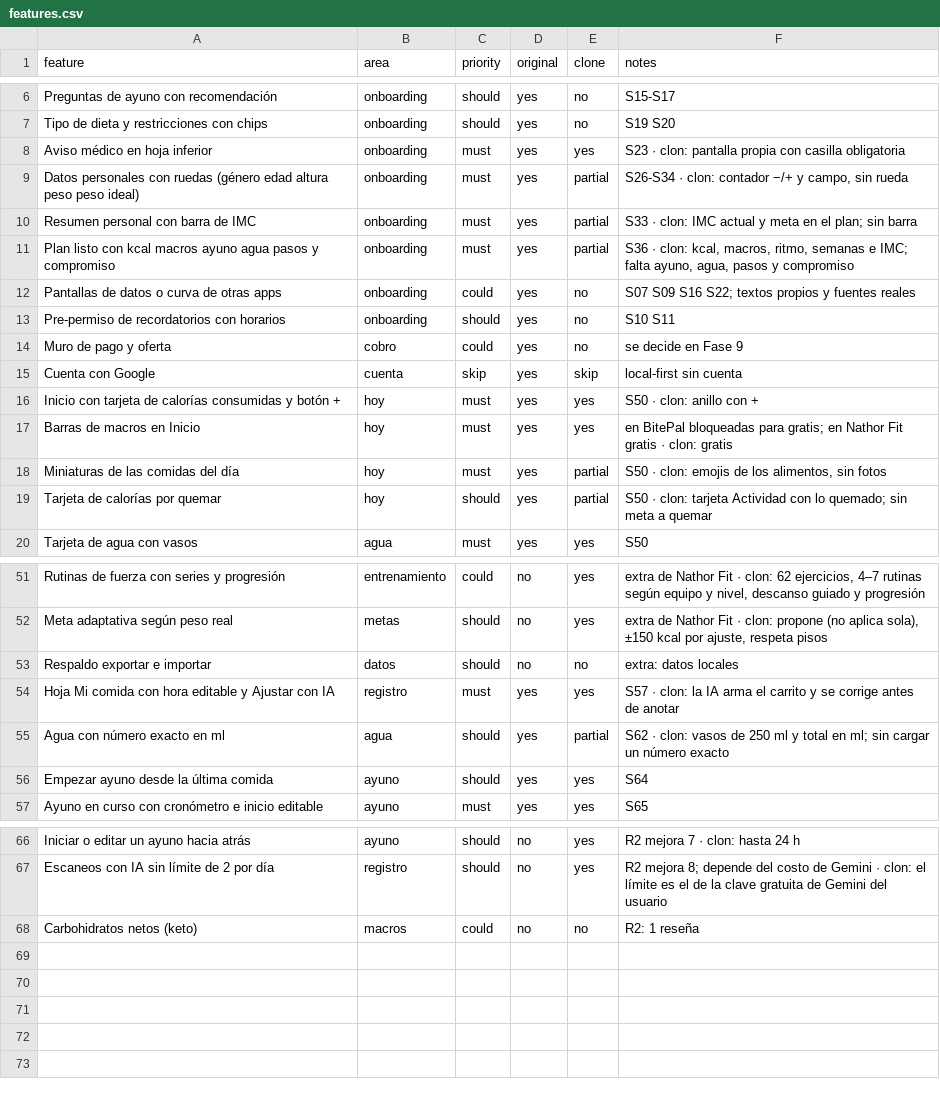
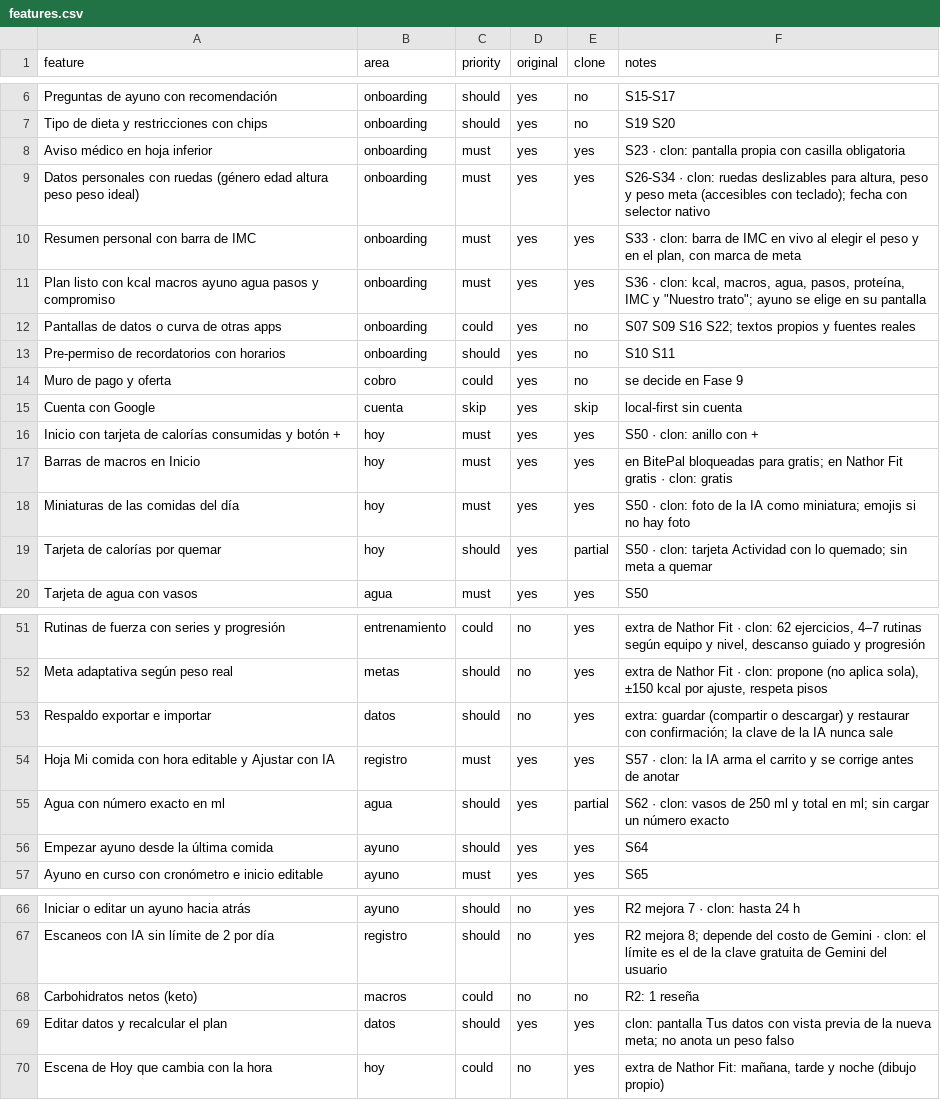
Before and after one commit to NathorOS/fitpal, a CSV file: replica/features.csv, drawn as a sheet; only a part is shown, gaps mark what is left out.

```diff
--- a/replica/features.csv
+++ b/replica/features.csv
@@ -8,5 +8,5 @@ Tipo de dieta y restricciones con chips,onboarding,should,yes,no,S19 S20
 Aviso médico en hoja inferior,onboarding,must,yes,yes,S23 · clon: pantalla propia con casilla obligatoria
-Datos personales con ruedas (género edad altura peso peso ideal),onboarding,must,yes,partial,"S26-S34 · clon: contador −/+ y campo, sin rueda"
-Resumen personal con barra de IMC,onboarding,must,yes,partial,S33 · clon: IMC actual y meta en el plan; sin barra
-Plan listo con kcal macros ayuno agua pasos y compromiso,onboarding,must,yes,partial,"S36 · clon: kcal, macros, ritmo, semanas e IMC; falta ayuno, agua, pasos y compromiso"
+Datos personales con ruedas (género edad altura peso peso ideal),onboarding,must,yes,yes,"S26-S34 · clon: ruedas deslizables para altura, peso y peso meta (accesibles con teclado); fecha con selector nativo"
+Resumen personal con barra de IMC,onboarding,must,yes,yes,"S33 · clon: barra de IMC en vivo al elegir el peso y en el plan, con marca de meta"
+Plan listo con kcal macros ayuno agua pasos y compromiso,onboarding,must,yes,yes,"S36 · clon: kcal, macros, agua, pasos, proteína, IMC y ""Nuestro trato""; ayuno se elige en su pantalla"
 Pantallas de datos o curva de otras apps,onboarding,could,yes,no,S07 S09 S16 S22; textos propios y fuentes reales
@@ -17,3 +17,3 @@ Inicio con tarjeta de calorías consumidas y botón +,hoy,must,yes,yes,S50 · cl
 Barras de macros en Inicio,hoy,must,yes,yes,en BitePal bloqueadas para gratis; en Nathor Fit gratis · clon: gratis
-Miniaturas de las comidas del día,hoy,must,yes,partial,"S50 · clon: emojis de los alimentos, sin fotos"
+Miniaturas de las comidas del día,hoy,must,yes,yes,S50 · clon: foto de la IA como miniatura; emojis si no hay foto
 Tarjeta de calorías por quemar,hoy,should,yes,partial,S50 · clon: tarjeta Actividad con lo quemado; sin meta a quemar
@@ -52,3 +52,3 @@ Rutinas de fuerza con series y progresión,entrenamiento,could,no,yes,"extra de
 Meta adaptativa según peso real,metas,should,no,yes,"extra de Nathor Fit · clon: propone (no aplica sola), ±150 kcal por ajuste, respeta pisos"
-Respaldo exportar e importar,datos,should,no,no,extra: datos locales
+Respaldo exportar e importar,datos,should,no,yes,extra: guardar (compartir o descargar) y restaurar con confirmación; la clave de la IA nunca sale
 Hoja Mi comida con hora editable y Ajustar con IA,registro,must,yes,yes,S57 · clon: la IA arma el carrito y se corrige antes de anotar
@@ -68 +68,3 @@ Escaneos con IA sin límite de 2 por día,registro,should,no,yes,R2 mejora 8; de
 Carbohidratos netos (keto),macros,could,no,no,R2: 1 reseña
+Editar datos y recalcular el plan,datos,should,yes,yes,clon: pantalla Tus datos con vista previa de la nueva meta; no anota un peso falso
+Escena de Hoy que cambia con la hora,hoy,could,no,yes,"extra de Nathor Fit: mañana, tarde y noche (dibujo propio)"
```
Also changed, not shown: 48 other files.
